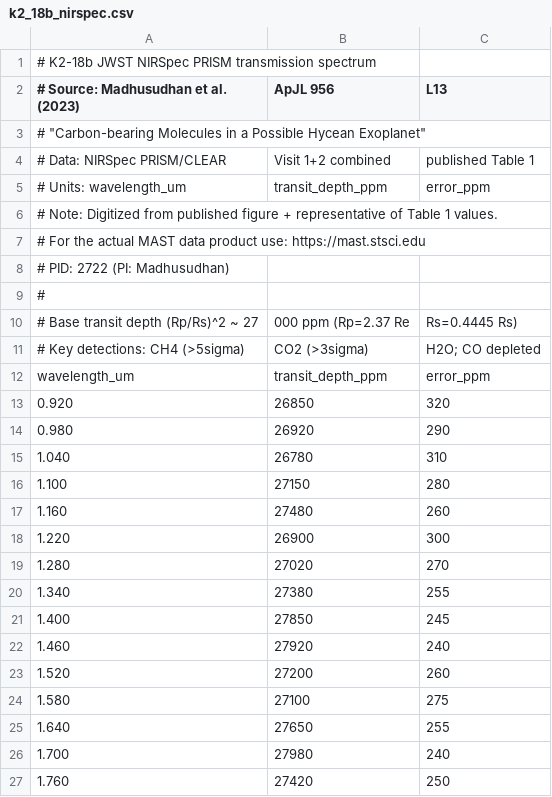
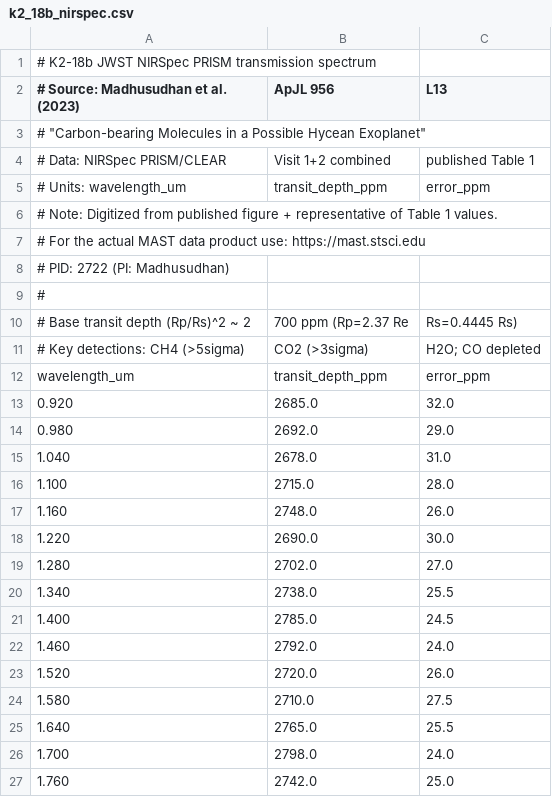
Before and after one commit to tiramoose/biosignature-detection, a CSV file: data/real_spectra/k2_18b_nirspec.csv, drawn as a sheet; only a part is shown; the diff covers the shown part only.

Commit message:
Update k2_18b_nirspec.csv

```diff
--- a/data/real_spectra/k2_18b_nirspec.csv
+++ b/data/real_spectra/k2_18b_nirspec.csv
@@ -9,19 +9,19 @@
 #
-# Base transit depth (Rp/Rs)^2 ~ 27,000 ppm (Rp=2.37 Re, Rs=0.4445 Rs)
+# Base transit depth (Rp/Rs)^2 ~ 2,700 ppm (Rp=2.37 Re, Rs=0.4445 Rs)
 # Key detections: CH4 (>5sigma), CO2 (>3sigma), H2O; CO depleted
 wavelength_um,transit_depth_ppm,error_ppm
-0.920,26850,320
-0.980,26920,290
-1.040,26780,310
-1.100,27150,280
-1.160,27480,260
-1.220,26900,300
-1.280,27020,270
-1.340,27380,255
-1.400,27850,245
-1.460,27920,240
-1.520,27200,260
-1.580,27100,275
-1.640,27650,255
-1.700,27980,240
-1.760,27420,250
+0.920,2685.0,32.0
+0.980,2692.0,29.0
+1.040,2678.0,31.0
+1.100,2715.0,28.0
+1.160,2748.0,26.0
+1.220,2690.0,30.0
+1.280,2702.0,27.0
+1.340,2738.0,25.5
+1.400,2785.0,24.5
+1.460,2792.0,24.0
+1.520,2720.0,26.0
+1.580,2710.0,27.5
+1.640,2765.0,25.5
+1.700,2798.0,24.0
+1.760,2742.0,25.0
```
Also changed, not shown: 54 edited cells elsewhere in this file.
